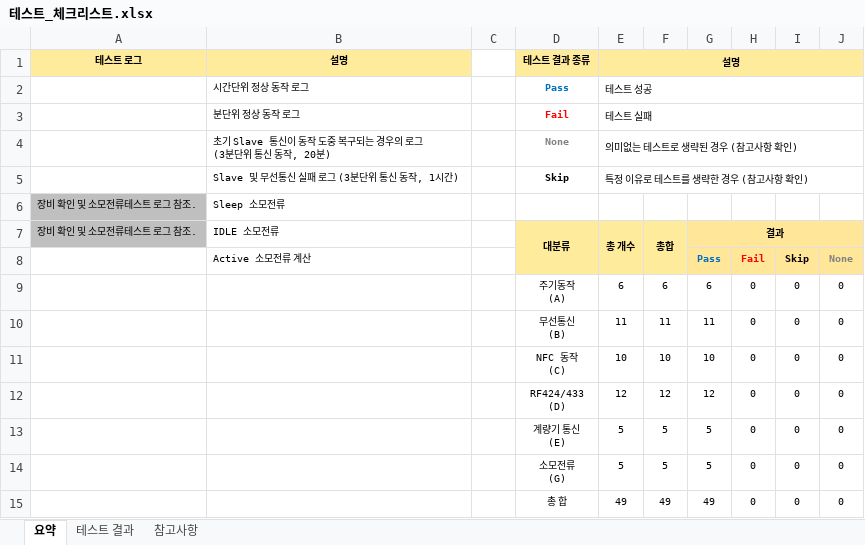
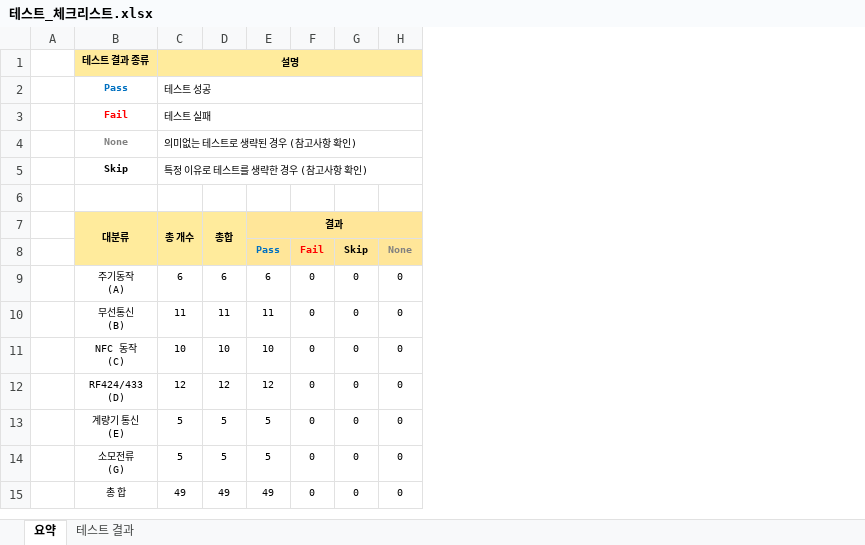
Before and after one commit to bradkim06/ht_terminal, an Excel workbook: docs/테스트_체크리스트.xlsx, sheet 요약, drawn as a sheet; values as stored, in another font and other column widths than the file's, no borders; conditional formats not drawn; the diff names each change by its address in the sheet, - before the commit and + after, or states it on an @@ line.

```diff
--- a/docs/테스트_체크리스트.xlsx (sheet 요약)
+++ b/docs/테스트_체크리스트.xlsx (sheet 요약)
-sheet tab: 참고사항
-column A, rows 1-7: 테스트 로그 |  |  |  |  | 장비 확인 및 소모전류테스트 로그 참조. | 장비 확인 및 소모전류테스트 로그 참조.
-column B, rows 1-8: 설명 | 시간단위 정상 동작 로그 | 분단위 정상 동작 로그 | 초기 Slave 통신이 동작 도중 복구되는 경우의 로그 (3분단위 통신 동작, 20분) | Slave 및 무선통신 실패 로그 (3분단위 통신 동작, 1시간) | Sleep 소모전류 | IDLE 소모전류 | Active 소모전류 계산
-row 6: 장비 확인 및 소모전류테스트 로그 참조. | Sleep 소모전류
+row 6: (empty)
```
Also changed, not shown: formulas that keep their value, 24 other files.
